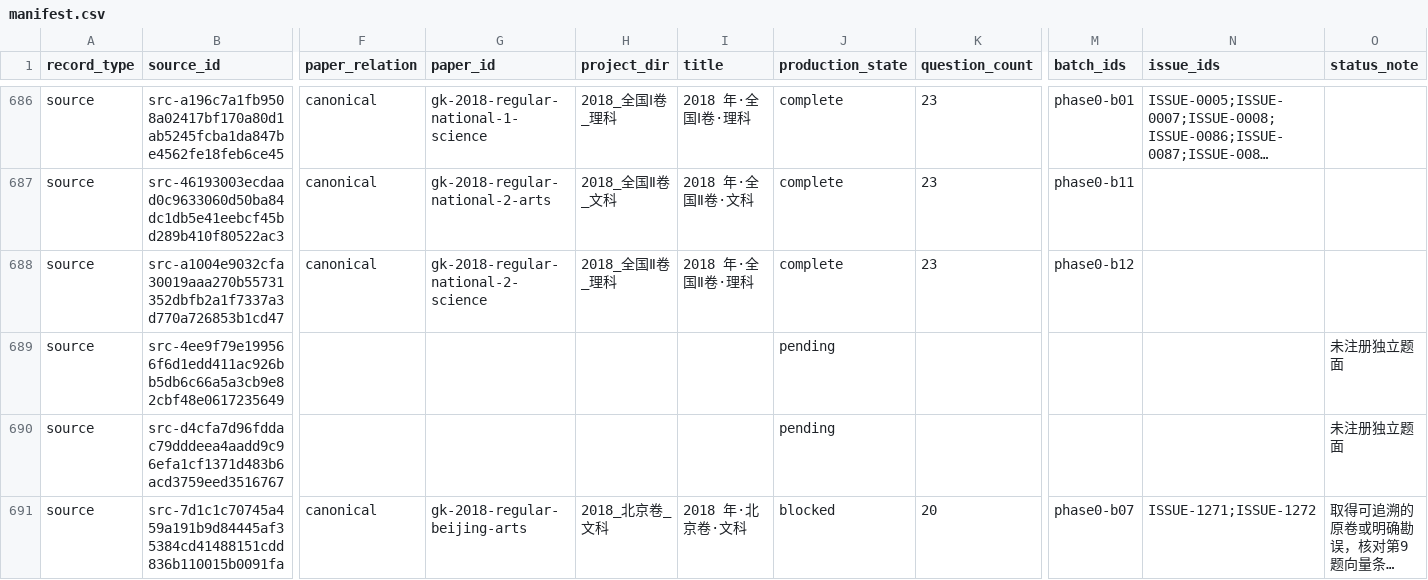
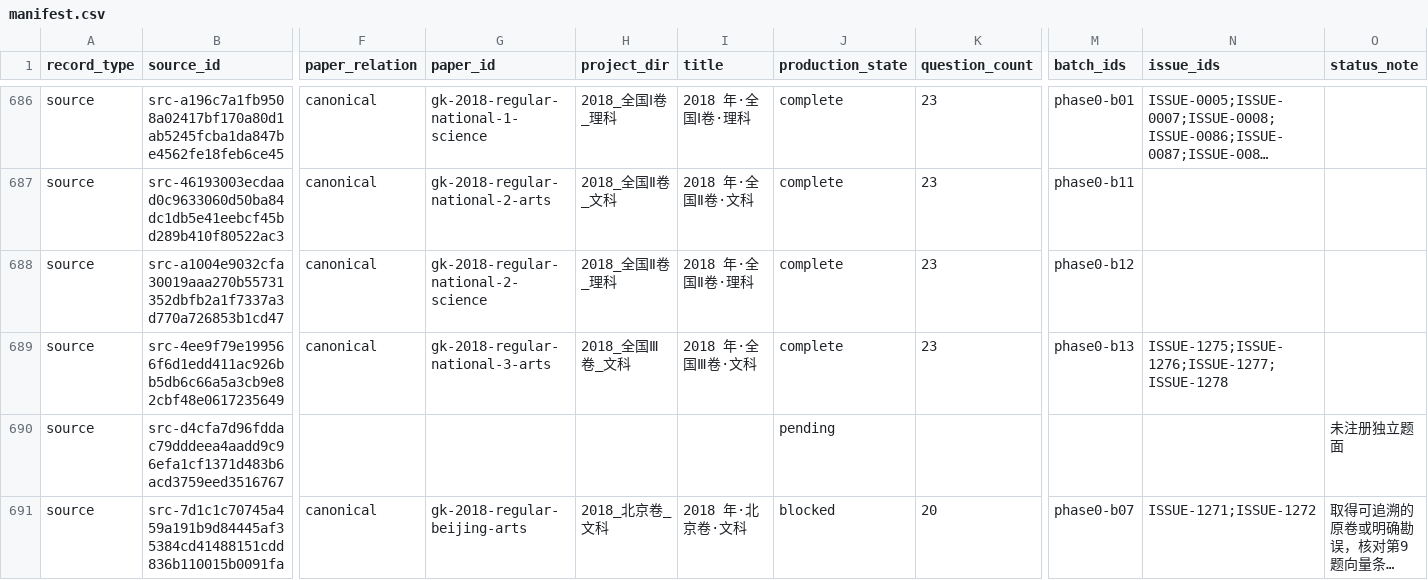
Before and after one commit to LightYourJourney/gaokao-math-latex, a CSV file: math-gaokao-latex/manifest.csv, drawn as a sheet; only a part is shown, gaps mark what is left out; long unchanged cells end in …; the diff names each change by its address in the sheet, - before the commit and + after, or states it on an @@ line.

Commit message:
docs(gaokao): refresh reports after phase0-b13

```diff
--- a/math-gaokao-latex/manifest.csv
+++ b/math-gaokao-latex/manifest.csv
-F689 (paper_relation): (empty)
+F689 (paper_relation): canonical
-G689 (paper_id): (empty)
+G689 (paper_id): gk-2018-regular-national-3-arts
-H689 (project_dir): (empty)
+H689 (project_dir): 2018_全国Ⅲ卷_文科
-I689 (title): (empty)
+I689 (title): 2018 年·全国Ⅲ卷·文科
-J689 (production_state): pending
+J689 (production_state): complete
-K689 (question_count): (empty)
+K689 (question_count): 23
-M689 (batch_ids): (empty)
+M689 (batch_ids): phase0-b13
-N689 (issue_ids): (empty)
+N689 (issue_ids): ISSUE-1275;ISSUE-1276;ISSUE-1277;ISSUE-1278
-O689 (status_note): 未注册独立题面
+O689 (status_note): (empty)
```
Also changed, not shown: 6 other files.
